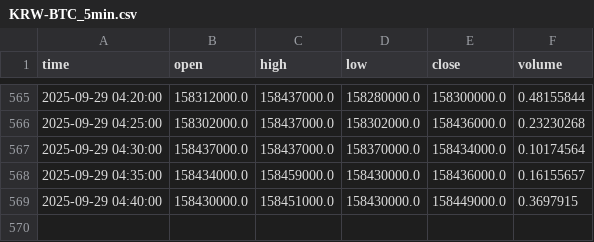
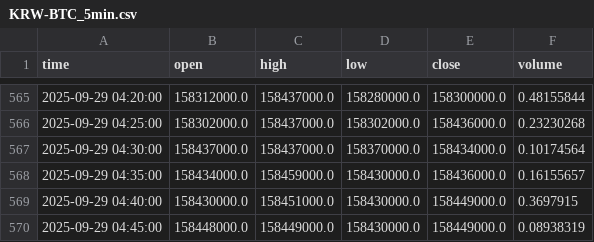
Before and after one commit to ChaeHTEON/upbit-rsi-monitor, a CSV file: KRW-BTC_5min.csv, drawn as a sheet; only a part is shown, gaps mark what is left out; the diff names each change by its address in the sheet, - before the commit and + after, or states it on an @@ line.

```diff
--- a/KRW-BTC_5min.csv
+++ b/KRW-BTC_5min.csv
+row 570: 2025-09-29 04:45:00 | 158448000.0 | 158449000.0 | 158430000.0 | 158449000.0 | 0.08938319
```
